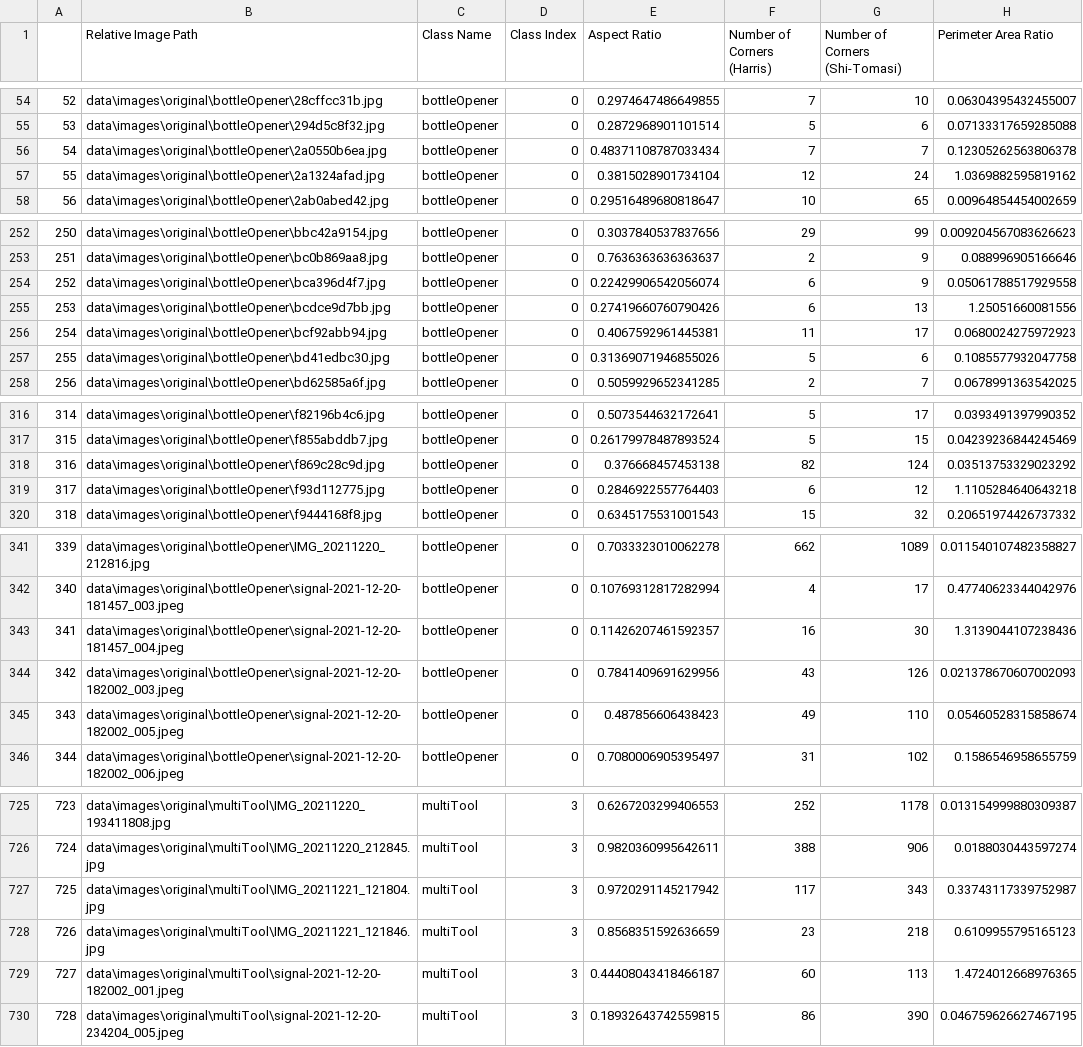
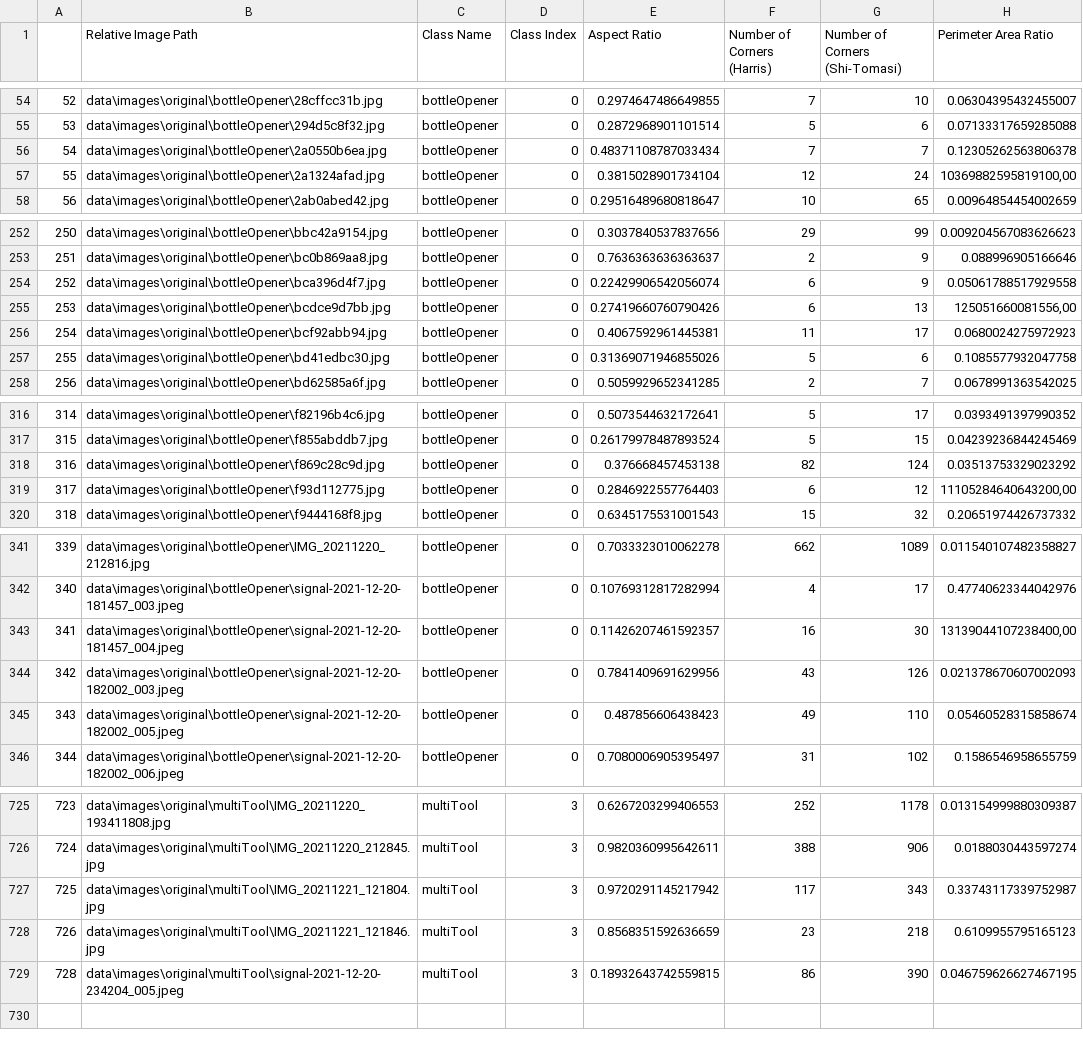
Before and after one commit to thecherry94/Projektarbeit-Kuenstliche-Intelligenz, a CSV file: data/features.csv, drawn as a sheet; only a part is shown, gaps mark what is left out; the diff covers the shown part only.

```diff
--- a/data/features.csv
+++ b/data/features.csv
@@ -56,3 +56,3 @@
 54;data\images\original\bottleOpener\2a0550b6ea.jpg;bottleOpener;0;0.48371108787033434;7;7;0.12305262563806378
-55;data\images\original\bottleOpener\2a1324afad.jpg;bottleOpener;0;0.3815028901734104;12;24;1.0369882595819162
+55;data\images\original\bottleOpener\2a1324afad.jpg;bottleOpener;0;0.3815028901734104;12;24;10369882595819100,00
 56;data\images\original\bottleOpener\2ab0abed42.jpg;bottleOpener;0;0.29516489680818647;10;65;0.00964854454002659
@@ -254,3 +254,3 @@
 252;data\images\original\bottleOpener\bca396d4f7.jpg;bottleOpener;0;0.22429906542056074;6;9;0.05061788517929558
-253;data\images\original\bottleOpener\bcdce9d7bb.jpg;bottleOpener;0;0.27419660760790426;6;13;1.25051660081556
+253;data\images\original\bottleOpener\bcdce9d7bb.jpg;bottleOpener;0;0.27419660760790426;6;13;125051660081556,00
 254;data\images\original\bottleOpener\bcf92abb94.jpg;bottleOpener;0;0.4067592961445381;11;17;0.0680024275972923
@@ -318,3 +318,3 @@
 316;data\images\original\bottleOpener\f869c28c9d.jpg;bottleOpener;0;0.376668457453138;82;124;0.03513753329023292
-317;data\images\original\bottleOpener\f93d112775.jpg;bottleOpener;0;0.2846922557764403;6;12;1.1105284640643218
+317;data\images\original\bottleOpener\f93d112775.jpg;bottleOpener;0;0.2846922557764403;6;12;11105284640643200,00
 318;data\images\original\bottleOpener\f9444168f8.jpg;bottleOpener;0;0.6345175531001543;15;32;0.20651974426737332
@@ -342,3 +342,3 @@
 340;data\images\original\bottleOpener\signal-2021-12-20-181457_003.jpeg;bottleOpener;0;0.10769312817282994;4;17;0.47740623344042976
-341;data\images\original\bottleOpener\signal-2021-12-20-181457_004.jpeg;bottleOpener;0;0.11426207461592357;16;30;1.3139044107238436
+341;data\images\original\bottleOpener\signal-2021-12-20-181457_004.jpeg;bottleOpener;0;0.11426207461592357;16;30;13139044107238400,00
 342;data\images\original\bottleOpener\signal-2021-12-20-182002_003.jpeg;bottleOpener;0;0.7841409691629956;43;126;0.021378670607002093
@@ -728,3 +728,2 @@
 726;data\images\original\multiTool\IMG_20211221_121846.jpg;multiTool;3;0.8568351592636659;23;218;0.6109955795165123
-727;data\images\original\multiTool\signal-2021-12-20-182002_001.jpeg;multiTool;3;0.44408043418466187;60;113;1.4724012668976365
 728;data\images\original\multiTool\signal-2021-12-20-234204_005.jpeg;multiTool;3;0.18932643742559815;86;390;0.046759626627467195
```
Also changed, not shown: 6 edited cells elsewhere in this file, 6 other files.
